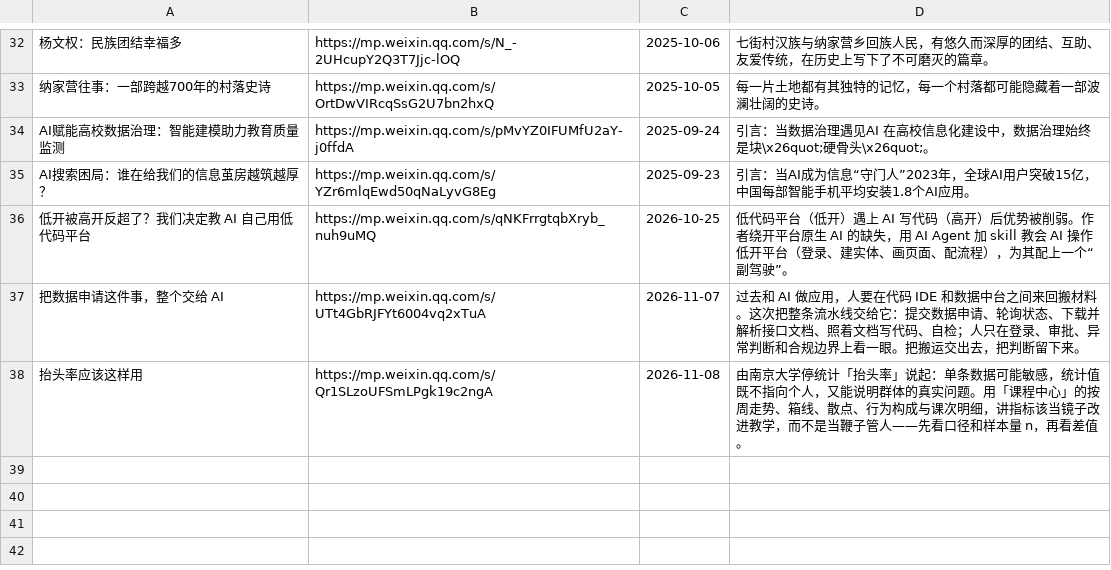
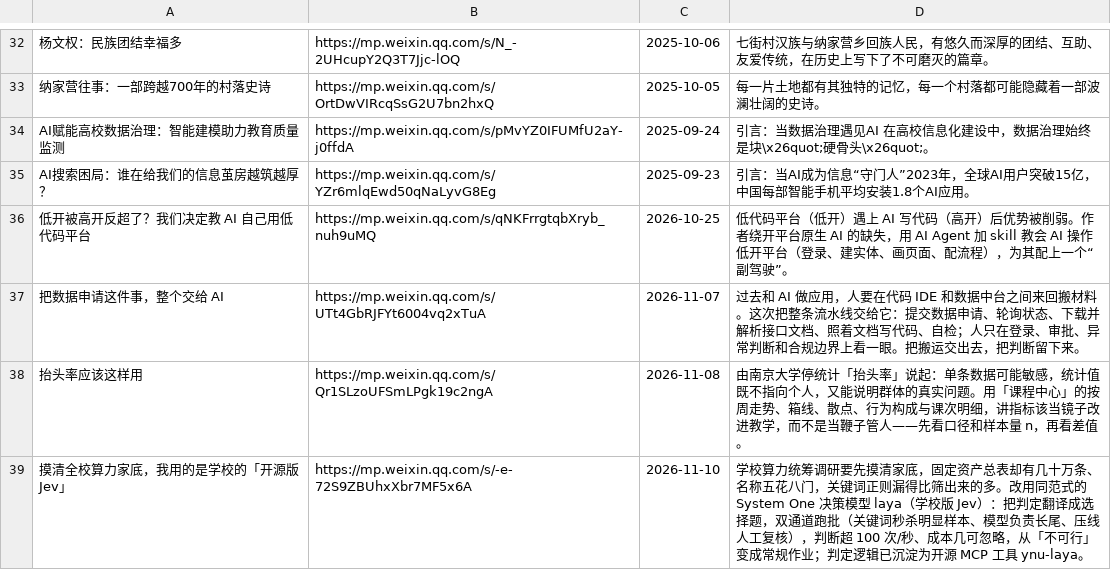
Before and after one commit to na57/na57.github.io, a TSV file: scripts/wechat-articles.tsv, drawn as a sheet; only a part is shown, gaps mark what is left out; the diff names each change by its address in the sheet, - before the commit and + after, or states it on an @@ line.

Commit message:
blog: 新增公众号文章《摸清全校算力家底，我用的是学校的「开源版 Jev」》

```diff
--- a/scripts/wechat-articles.tsv
+++ b/scripts/wechat-articles.tsv
+row 39: 摸清全校算力家底，我用的是学校的「开源版 Jev」 | https://mp.weixin.qq.com/s/-e-72S9ZBUhxXbr7MF5x6A | 2026-11-10 | 学校算力统筹调研要先摸清家底，固定资产总表却有几十万条、名称五花八门，关键词正则漏得比筛出来的多。改用同范式的 System One 决策模型 laya（学校版 Jev）：把判定翻译成选择题，双通道跑批（关键词秒杀明显样本、模型负责长尾、压线人工复核），判断超 100 次/秒、成本几可忽略，从「不可行」变成常规作业；判定逻辑已沉淀为开源 MCP 工具 ynu-laya。
```
Also changed, not shown: 1 other file.
